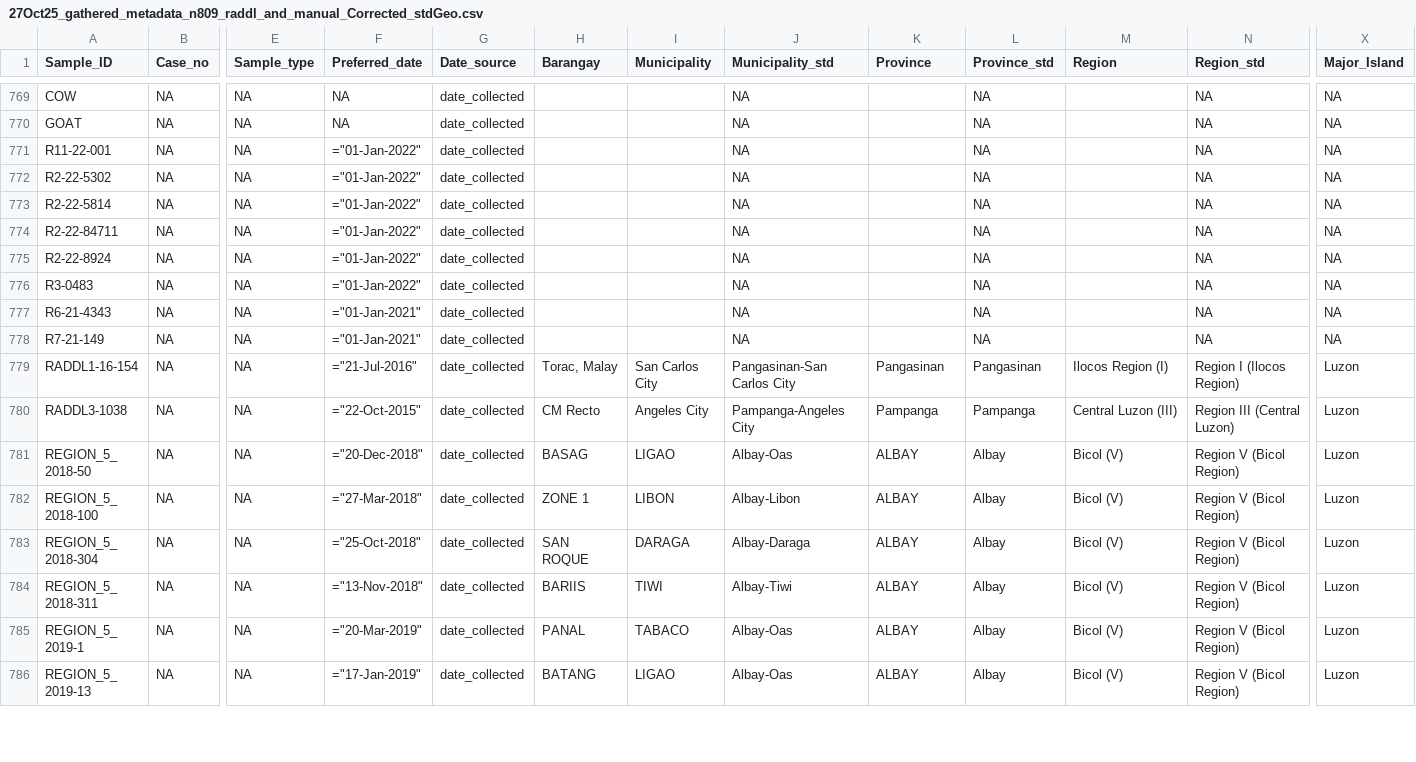
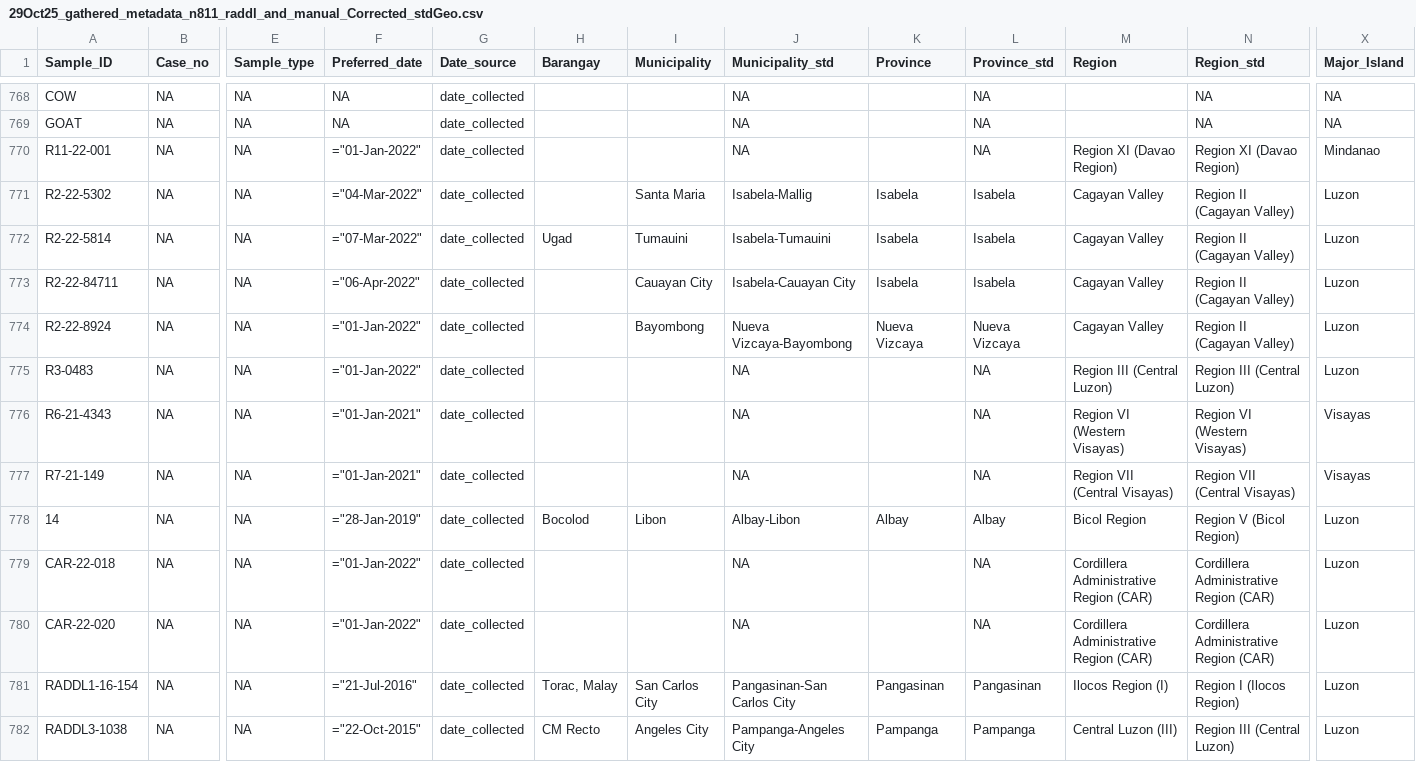
Before and after one commit to kirstyn/RABV_Philippines_2025, a CSV file: processed_data/processed_metadata/gathered_metadata/final/29Oct25_gathered_metadata_n811_raddl_and_manual_Corrected_stdGeo.csv (was processed_data/processed_metadata/gathered_metadata/27Oct25_gathered_metadata_n809_raddl_and_manual_Corrected_stdGeo.csv), drawn as a sheet; only a part is shown, gaps mark what is left out; the shorter side is filled out with more unchanged rows; addresses are those after the commit; rows hold the shown columns only; the diff covers the shown part only; the diff names each change by its address in the sheet, - before the commit and + after, or states it on an @@ line.

```diff
--- a/processed_data/processed_metadata/gathered_metadata/27Oct25_gathered_metadata_n809_raddl_and_manual_Corrected_stdGeo.csv
+++ b/processed_data/processed_metadata/gathered_metadata/final/29Oct25_gathered_metadata_n811_raddl_and_manual_Corrected_stdGeo.csv
-M770 (Region): (empty)
+M770 (Region): Region XI (Davao Region)
-N770 (Region_std): NA
+N770 (Region_std): Region XI (Davao Region)
-X770 (Major_Island): NA
+X770 (Major_Island): Mindanao
-F771 (Preferred_date): ="01-Jan-2022"
+F771 (Preferred_date): ="04-Mar-2022"
-I771 (Municipality): (empty)
+I771 (Municipality): Santa Maria
-J771 (Municipality_std): NA
+J771 (Municipality_std): Isabela-Mallig
-K771:K773 (Province): (empty)
+K771:K773 (Province): Isabela
-L771:L773 (Province_std): NA
+L771:L773 (Province_std): Isabela
-M771:M774 (Region): (empty)
+M771:M774 (Region): Cagayan Valley
-N771:N774 (Region_std): NA
+N771:N774 (Region_std): Region II (Cagayan Valley)
-X771:X775 (Major_Island): NA
+X771:X775 (Major_Island): Luzon
-F772 (Preferred_date): ="01-Jan-2022"
+F772 (Preferred_date): ="07-Mar-2022"
-H772 (Barangay): (empty)
+H772 (Barangay): Ugad
-I772 (Municipality): (empty)
+I772 (Municipality): Tumauini
-J772 (Municipality_std): NA
+J772 (Municipality_std): Isabela-Tumauini
-F773 (Preferred_date): ="01-Jan-2022"
+F773 (Preferred_date): ="06-Apr-2022"
-I773 (Municipality): (empty)
+I773 (Municipality): Cauayan City
-J773 (Municipality_std): NA
+J773 (Municipality_std): Isabela-Cauayan City
-I774 (Municipality): (empty)
+I774 (Municipality): Bayombong
-J774 (Municipality_std): NA
+J774 (Municipality_std): Nueva Vizcaya-Bayombong
-K774 (Province): (empty)
+K774 (Province): Nueva Vizcaya
-L774 (Province_std): NA
+L774 (Province_std): Nueva Vizcaya
-M775 (Region): (empty)
+M775 (Region): Region III (Central Luzon)
-N775 (Region_std): NA
+N775 (Region_std): Region III (Central Luzon)
-M776 (Region): (empty)
+M776 (Region): Region VI (Western Visayas)
-N776 (Region_std): NA
+N776 (Region_std): Region VI (Western Visayas)
-X776:X777 (Major_Island): NA
+X776:X777 (Major_Island): Visayas
-M777 (Region): (empty)
+M777 (Region): Region VII (Central Visayas)
-N777 (Region_std): NA
+N777 (Region_std): Region VII (Central Visayas)
+row 778: 14 | NA | NA | ="28-Jan-2019" | date_collected | Bocolod | Libon | Albay-Libon | Albay | Albay | Bicol Region | Region V (Bicol Region) | Luzon
+row 779: CAR-22-018 | NA | NA | ="01-Jan-2022" | date_collected |  |  | NA |  | NA | Cordillera Administrative Region (CAR) | Cordillera Administrative Region (CAR) | Luzon
+row 780: CAR-22-020 | NA | NA | ="01-Jan-2022" | date_collected |  |  | NA |  | NA | Cordillera Administrative Region (CAR) | Cordillera Administrative Region (CAR) | Luzon
```
Also changed, not shown: 1 removed row and 51 edited cells elsewhere in this file, analysis/Temporal_signal/27Oct25_gathered_metadata_n797_raddl_and_manual_Corrected_stdGeo_RTTmetadata.csv, processed_data/processed_metadata/gathered_metadata/final/29Oct25_gathered_metadata_n811_raddl_and_manual_Corrected.csv, 53 other files.
